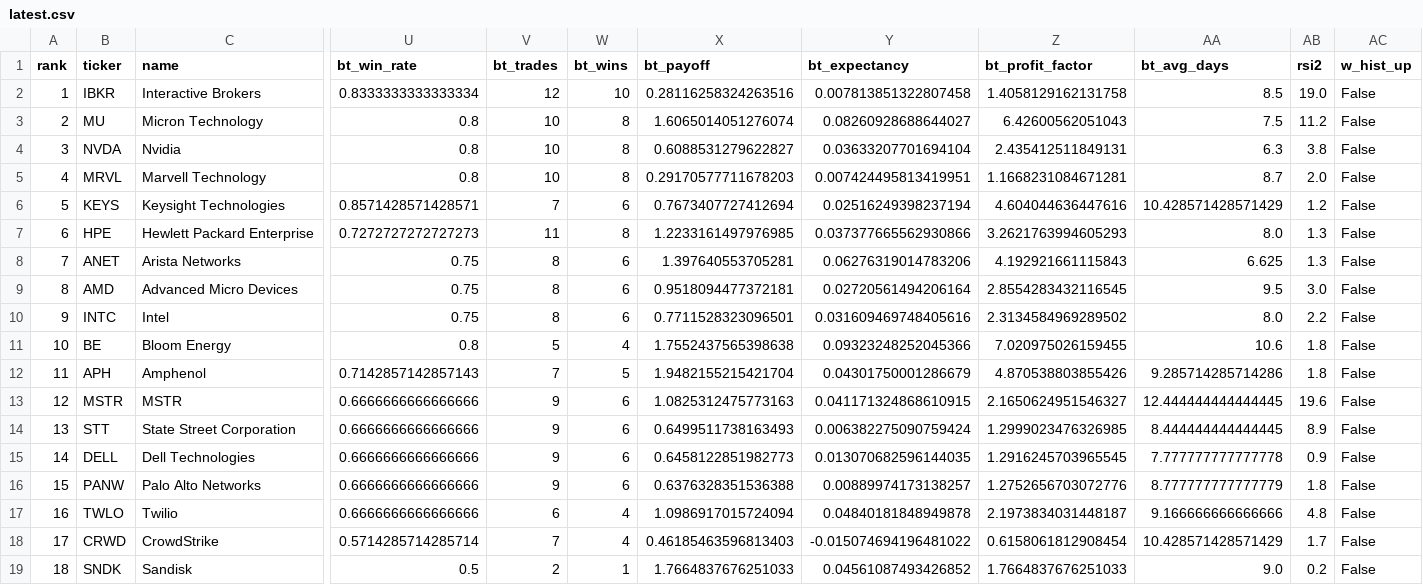
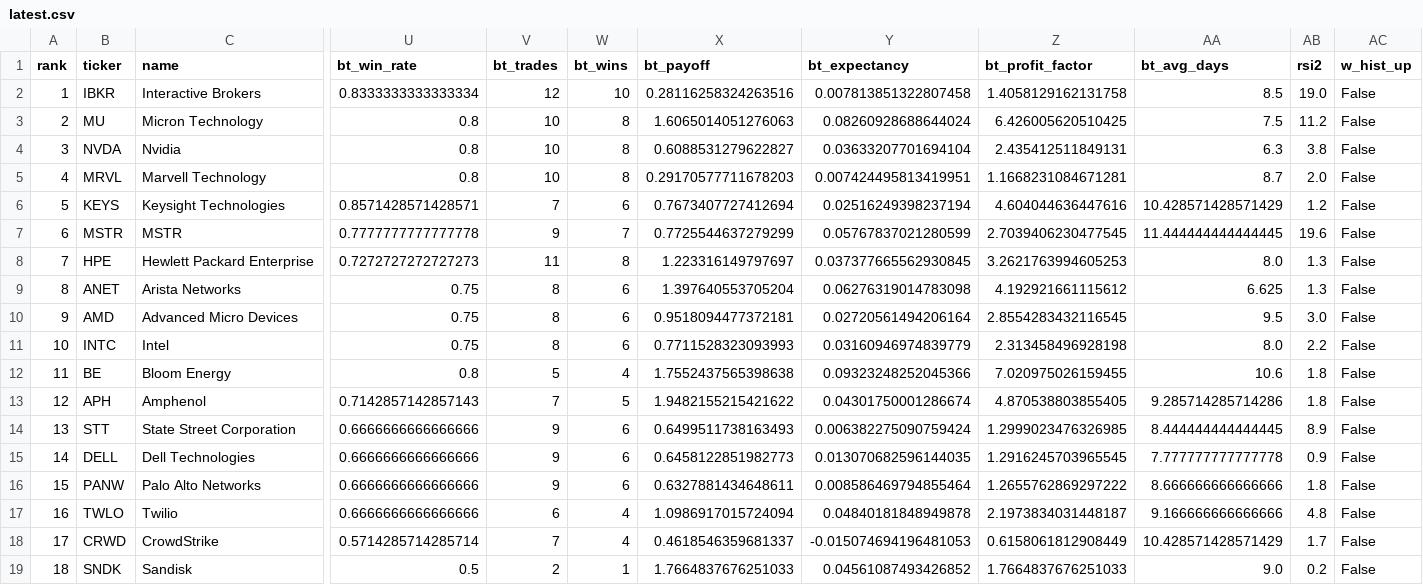
Before and after one commit to Marla62/triple-screen-scan, a CSV file: output/latest.csv, drawn as a sheet; only a part is shown, gaps mark what is left out; removed rows and columns are numbered as before the commit, all else as after; rows hold the shown columns only; the diff names each change by its address in the sheet, - before the commit and + after, or states it on an @@ line.

```diff
--- a/output/latest.csv
+++ b/output/latest.csv
-X3 (bt_payoff): 1.6065014051276074
+X3 (bt_payoff): 1.6065014051276063
-Y3 (bt_expectancy): 0.08260928688644027
+Y3 (bt_expectancy): 0.08260928688644024
-Z3 (bt_profit_factor): 6.42600562051043
+Z3 (bt_profit_factor): 6.426005620510425
+row 7: 6 | MSTR | MSTR | 0.7777777777777778 | 9 | 7 | 0.7725544637279299 | 0.05767837021280599 | 2.7039406230477545 | 11.444444444444445 | 19.6 | False
-A8 (rank): 6
+A8 (rank): 7
-X8 (bt_payoff): 1.2233161497976985
+X8 (bt_payoff): 1.223316149797697
-Y8 (bt_expectancy): 0.037377665562930866
+Y8 (bt_expectancy): 0.037377665562930845
-Z8 (bt_profit_factor): 3.2621763994605293
+Z8 (bt_profit_factor): 3.2621763994605253
-A9 (rank): 7
+A9 (rank): 8
-X9 (bt_payoff): 1.397640553705281
+X9 (bt_payoff): 1.397640553705204
-Y9 (bt_expectancy): 0.06276319014783206
+Y9 (bt_expectancy): 0.06276319014783098
-Z9 (bt_profit_factor): 4.192921661115843
+Z9 (bt_profit_factor): 4.192921661115612
-A10 (rank): 8
+A10 (rank): 9
-A11 (rank): 9
+A11 (rank): 10
-X11 (bt_payoff): 0.7711528323096501
+X11 (bt_payoff): 0.7711528323093993
-Y11 (bt_expectancy): 0.031609469748405616
+Y11 (bt_expectancy): 0.03160946974839779
-Z11 (bt_profit_factor): 2.3134584969289502
+Z11 (bt_profit_factor): 2.313458496928198
-A12 (rank): 10
+A12 (rank): 11
-A13 (rank): 11
+A13 (rank): 12
-X13 (bt_payoff): 1.9482155215421704
+X13 (bt_payoff): 1.9482155215421622
-Y13 (bt_expectancy): 0.04301750001286679
+Y13 (bt_expectancy): 0.04301750001286674
-Z13 (bt_profit_factor): 4.870538803855426
+Z13 (bt_profit_factor): 4.870538803855405
-row 13: 12 | MSTR | MSTR | 0.6666666666666666 | 9 | 6 | 1.0825312475773163 | 0.041171324868610915 | 2.1650624951546327 | 12.444444444444445 | 19.6 | False
-X16 (bt_payoff): 0.6376328351536388
+X16 (bt_payoff): 0.6327881434648611
-Y16 (bt_expectancy): 0.00889974173138257
+Y16 (bt_expectancy): 0.008586469794855464
-Z16 (bt_profit_factor): 1.2752656703072776
+Z16 (bt_profit_factor): 1.2655762869297222
-AA16 (bt_avg_days): 8.777777777777779
+AA16 (bt_avg_days): 8.666666666666666
-X18 (bt_payoff): 0.46185463596813403
+X18 (bt_payoff): 0.4618546359681337
-Y18 (bt_expectancy): -0.015074694196481022
+Y18 (bt_expectancy): -0.015074694196481053
-Z18 (bt_profit_factor): 0.6158061812908454
+Z18 (bt_profit_factor): 0.6158061812908449
```
Also changed, not shown: 4 other files.
